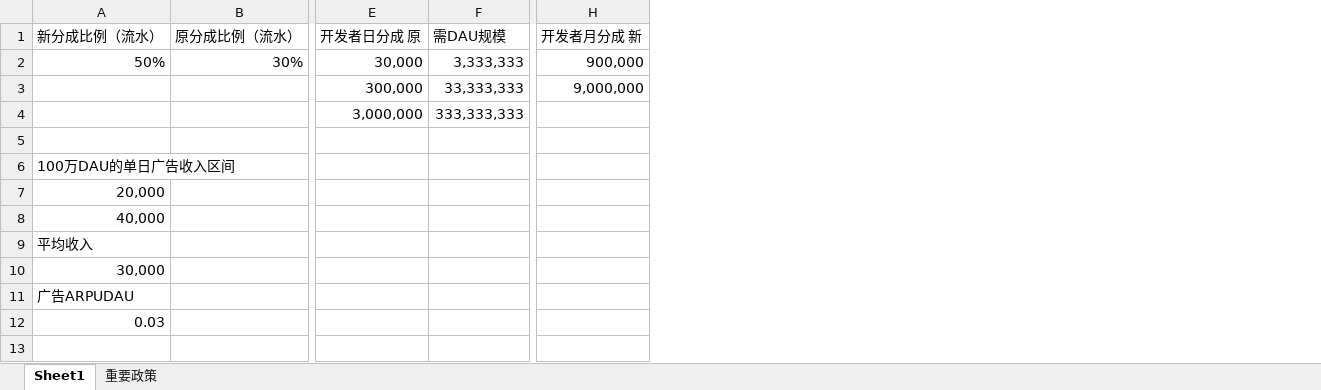
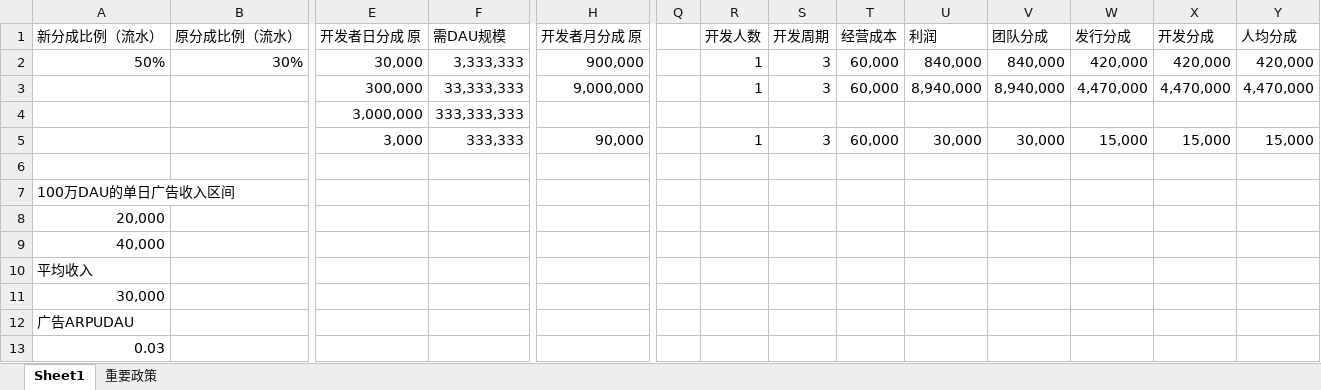
Before and after one commit to Gaolbirdy/Lab, an Excel workbook: 小游戏.xlsx, sheet Sheet1, drawn as a sheet; only a part is shown, gaps mark what is left out; values as stored, in another font and other column widths than the file's, no borders; addresses are those after the commit; rows hold the shown columns only; the diff names each change by its address in the sheet, - before the commit and + after, or states it on an @@ line.

Commit message:
commit

```diff
--- a/小游戏.xlsx (sheet Sheet1)
+++ b/小游戏.xlsx (sheet Sheet1)
+column Q, empty
+column R, rows 1-3: 开发人数 | 1 | 1
+column S, rows 1-3: 开发周期 | 3 | 3
+column T, rows 1-3: 经营成本 | 60,000 | 60,000
+column U, rows 1-3: 利润 | 840,000 | 8,940,000
+column V, rows 1-3: 团队分成 | 840,000 | 8,940,000
+column W, rows 1-3: 发行分成 | 420,000 | 4,470,000
+column X, rows 1-3: 开发分成 | 420,000 | 4,470,000
+column Y, rows 1-3: 人均分成 | 420,000 | 4,470,000
-H1: 开发者月分成 新
+H1: 开发者月分成 原
+row 5:  |  | 3,000 | 333,333 | 90,000 |  | 1 | 3 | 60,000 | 30,000 | 30,000 | 15,000 | 15,000 | 15,000
```
Also changed, not shown: formulas that keep their value.
